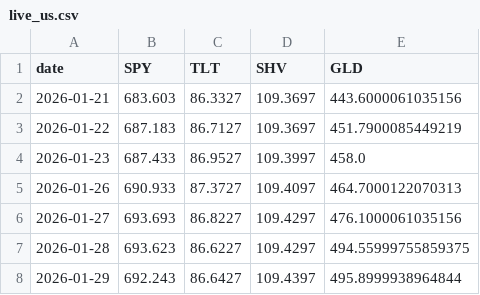
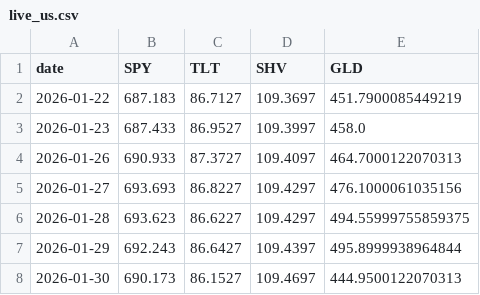
Before and after one commit to jihongxing/BreathofEarth, a CSV file: data/live_us.csv, drawn as a sheet; only a part is shown; the shorter side is filled out with more unchanged rows.

Commit message:
data: 每日行情更新 2026-05-02

```diff
--- a/data/live_us.csv
+++ b/data/live_us.csv
@@ -1,3 +1,2 @@
 date,SPY,TLT,SHV,GLD
-2026-01-21,683.603,86.3327,109.3697,443.6000061035156
 2026-01-22,687.183,86.7127,109.3697,451.7900085449219
```
Also changed, not shown: data/live_cn.csv, 1 other file.
